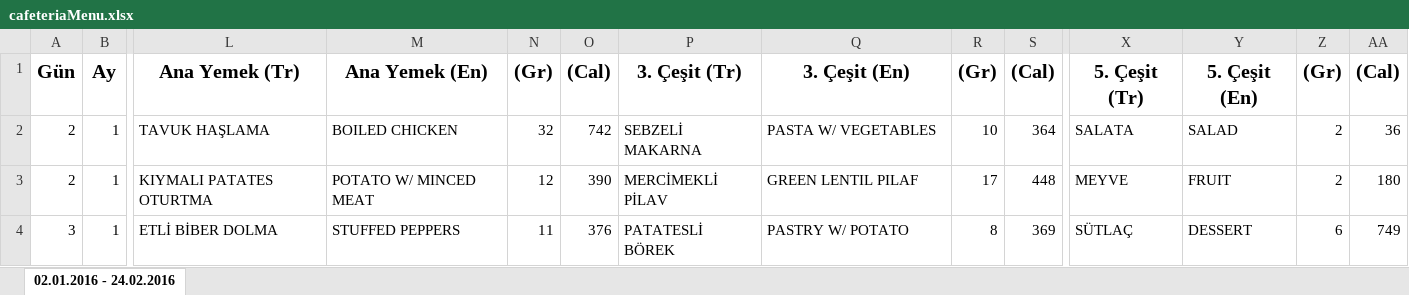
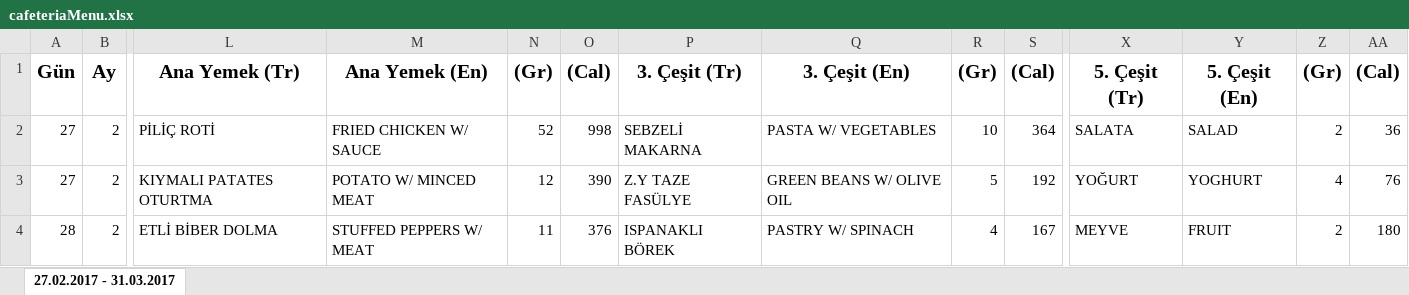
Before and after one commit to borakrc/metumobile2, an Excel workbook: Cafeteria/cafeteriaMenu.xlsx, sheet 27.02.2017 - 31.03.2017, drawn as a sheet; only a part is shown, gaps mark what is left out; values as stored, in another font and other column widths than the file's, no borders; the diff covers the shown part only; the diff names each change by its address in the sheet, - before the commit and + after, or states it on an @@ line.

Commit message:
cafeteria menu 2017 march update

```diff
--- a/Cafeteria/cafeteriaMenu.xlsx (sheet 27.02.2017 - 31.03.2017)
+++ b/Cafeteria/cafeteriaMenu.xlsx (sheet 27.02.2017 - 31.03.2017)
-sheet tab: 02.01.2016 - 24.02.2016
+sheet tab: 27.02.2017 - 31.03.2017
-A2:A3: 2
+A2:A3: 27
-B2:B4: 1
+B2:B4: 2
-L2: TAVUK HAŞLAMA
+L2: PİLİÇ ROTİ
-M2: BOILED CHICKEN
+M2: FRIED CHICKEN W/ SAUCE
-N2: 32
+N2: 52
-O2: 742
+O2: 998
-P3: MERCİMEKLİ PİLAV
+P3: Z.Y TAZE FASÜLYE
-Q3: GREEN LENTIL PILAF
+Q3: GREEN BEANS W/ OLIVE OIL
-R3: 17
+R3: 5
-S3: 448
+S3: 192
-X3: MEYVE
+X3: YOĞURT
-Y3: FRUIT
+Y3: YOGHURT
-Z3: 2
+Z3: 4
-AA3: 180
+AA3: 76
-A4: 3
+A4: 28
-M4: STUFFED PEPPERS
+M4: STUFFED PEPPERS W/ MEAT
-P4: PATATESLİ BÖREK
+P4: ISPANAKLI BÖREK
-Q4: PASTRY W/ POTATO
+Q4: PASTRY W/ SPINACH
-R4: 8
+R4: 4
-S4: 369
+S4: 167
-X4: SÜTLAÇ
+X4: MEYVE
-Y4: DESSERT
+Y4: FRUIT
-Z4: 6
+Z4: 2
-AA4: 749
+AA4: 180
```
Also changed, not shown: 2 added rows, 2 removed rows and 289 edited cells elsewhere in this sheet.
